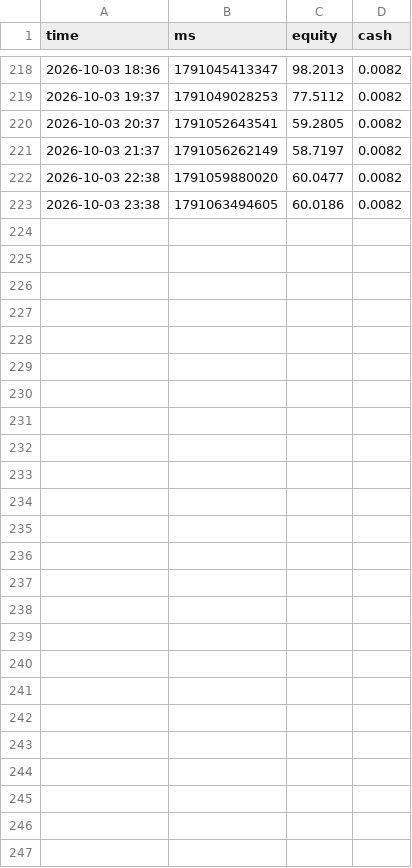
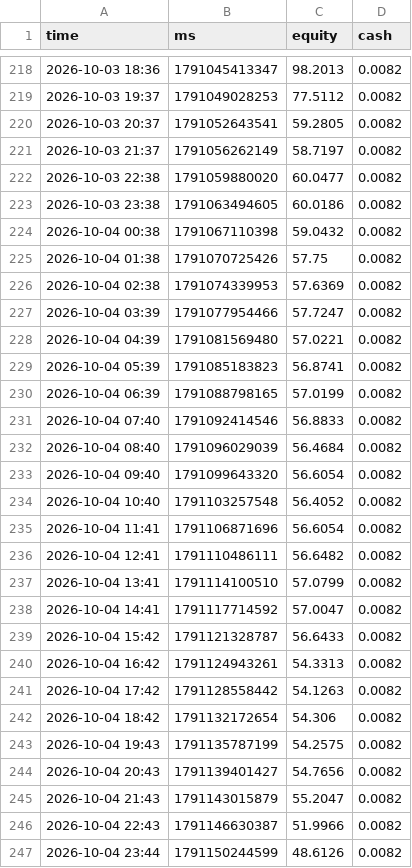
Before and after one commit to TimoWasTaken/tradingbot, a CSV file: data/polymarket_equity.csv, drawn as a sheet; only a part is shown, gaps mark what is left out; the diff names each change by its address in the sheet, - before the commit and + after, or states it on an @@ line.

```diff
--- a/data/polymarket_equity.csv
+++ b/data/polymarket_equity.csv
+row 224: 2026-10-04 00:38 | 1791067110398 | 59.0432 | 0.0082
+row 225: 2026-10-04 01:38 | 1791070725426 | 57.75 | 0.0082
+row 226: 2026-10-04 02:38 | 1791074339953 | 57.6369 | 0.0082
+row 227: 2026-10-04 03:39 | 1791077954466 | 57.7247 | 0.0082
+row 228: 2026-10-04 04:39 | 1791081569480 | 57.0221 | 0.0082
+row 229: 2026-10-04 05:39 | 1791085183823 | 56.8741 | 0.0082
+row 230: 2026-10-04 06:39 | 1791088798165 | 57.0199 | 0.0082
+row 231: 2026-10-04 07:40 | 1791092414546 | 56.8833 | 0.0082
+row 232: 2026-10-04 08:40 | 1791096029039 | 56.4684 | 0.0082
+row 233: 2026-10-04 09:40 | 1791099643320 | 56.6054 | 0.0082
+row 234: 2026-10-04 10:40 | 1791103257548 | 56.4052 | 0.0082
+row 235: 2026-10-04 11:41 | 1791106871696 | 56.6054 | 0.0082
+row 236: 2026-10-04 12:41 | 1791110486111 | 56.6482 | 0.0082
+row 237: 2026-10-04 13:41 | 1791114100510 | 57.0799 | 0.0082
+row 238: 2026-10-04 14:41 | 1791117714592 | 57.0047 | 0.0082
+row 239: 2026-10-04 15:42 | 1791121328787 | 56.6433 | 0.0082
+row 240: 2026-10-04 16:42 | 1791124943261 | 54.3313 | 0.0082
+row 241: 2026-10-04 17:42 | 1791128558442 | 54.1263 | 0.0082
+row 242: 2026-10-04 18:42 | 1791132172654 | 54.306 | 0.0082
+row 243: 2026-10-04 19:43 | 1791135787199 | 54.2575 | 0.0082
+row 244: 2026-10-04 20:43 | 1791139401427 | 54.7656 | 0.0082
+row 245: 2026-10-04 21:43 | 1791143015879 | 55.2047 | 0.0082
+row 246: 2026-10-04 22:43 | 1791146630387 | 51.9966 | 0.0082
+row 247: 2026-10-04 23:44 | 1791150244599 | 48.6126 | 0.0082
```
Also changed, not shown: data/crypto_equity.csv, data/polymarket_bets.csv, 7 other files.
